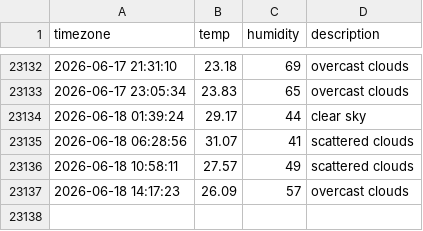
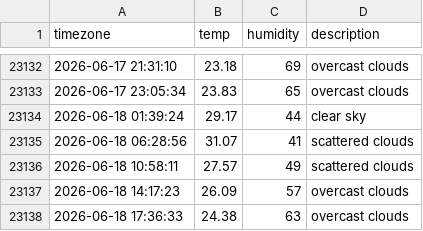
Before and after one commit to inho7/seoul_weather, a CSV file: seoul_weather.csv, drawn as a sheet; only a part is shown, gaps mark what is left out.

```diff
--- a/seoul_weather.csv
+++ b/seoul_weather.csv
@@ -23137 +23137,2 @@ timezone,temp,humidity,description
 2026-06-18 14:17:23,26.09,57,overcast clouds
+2026-06-18 17:36:33,24.38,63,overcast clouds
```
